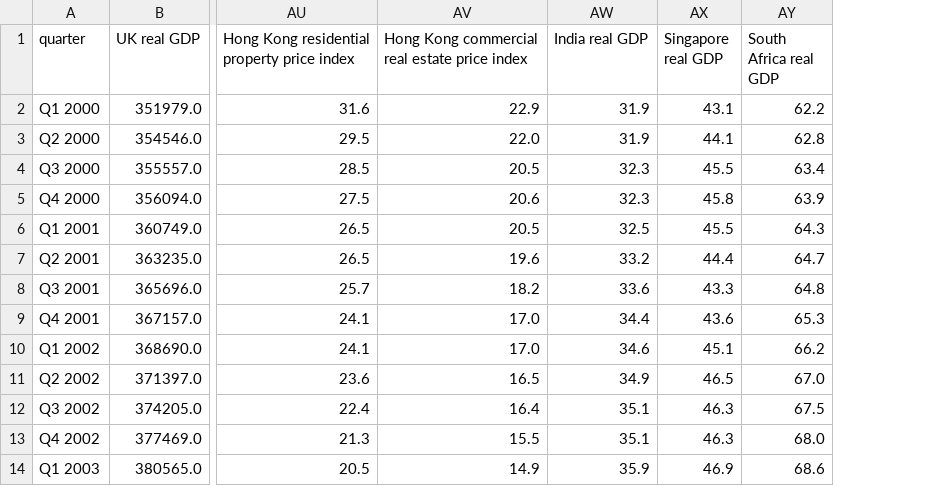
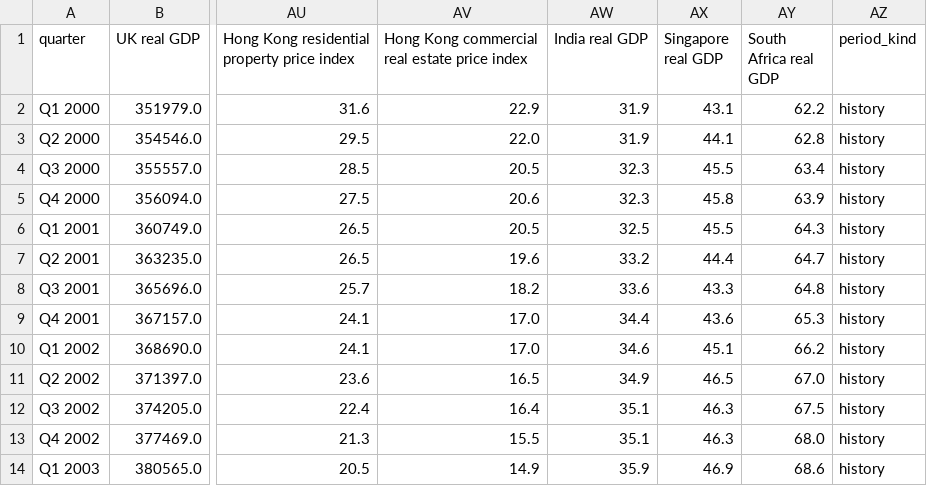
Before and after one commit to quietsnooze/Pm_benchmarking, a CSV file: processed_inputs/scenario-2017-base.csv, drawn as a sheet; only a part is shown, gaps mark what is left out; the diff names each change by its address in the sheet, - before the commit and + after, or states it on an @@ line.

```diff
--- a/processed_inputs/scenario-2017-base.csv
+++ b/processed_inputs/scenario-2017-base.csv
+column AZ (period_kind), rows 2-14: all history
```
Also changed, not shown: processed_inputs/scenario-2017-bes.csv, processed_inputs/scenario-2019-acs.csv, 13 other files.
